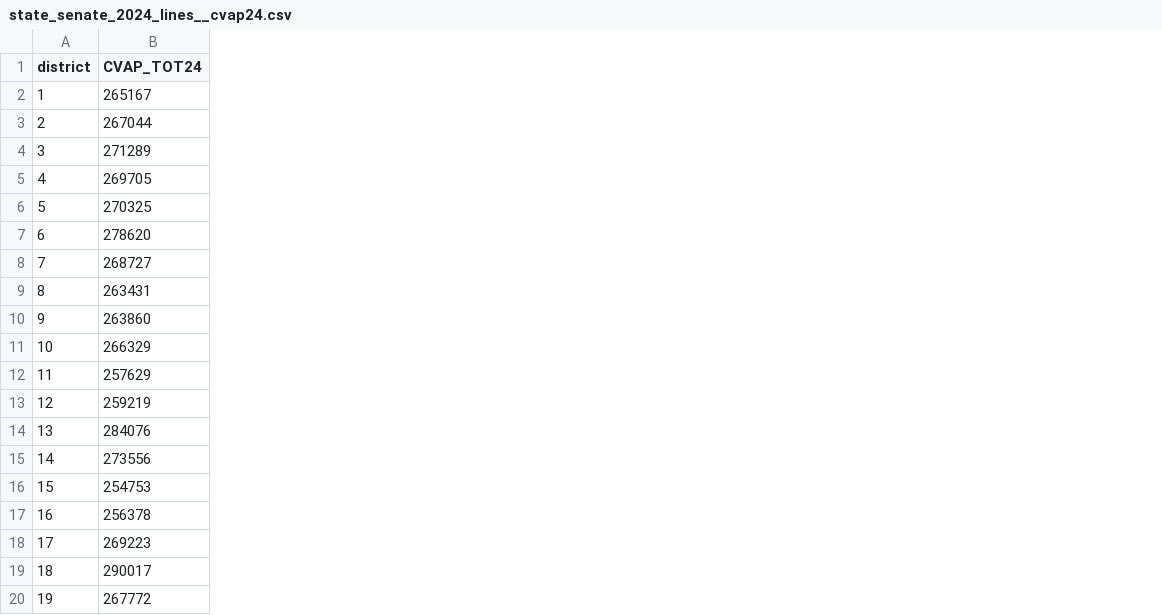
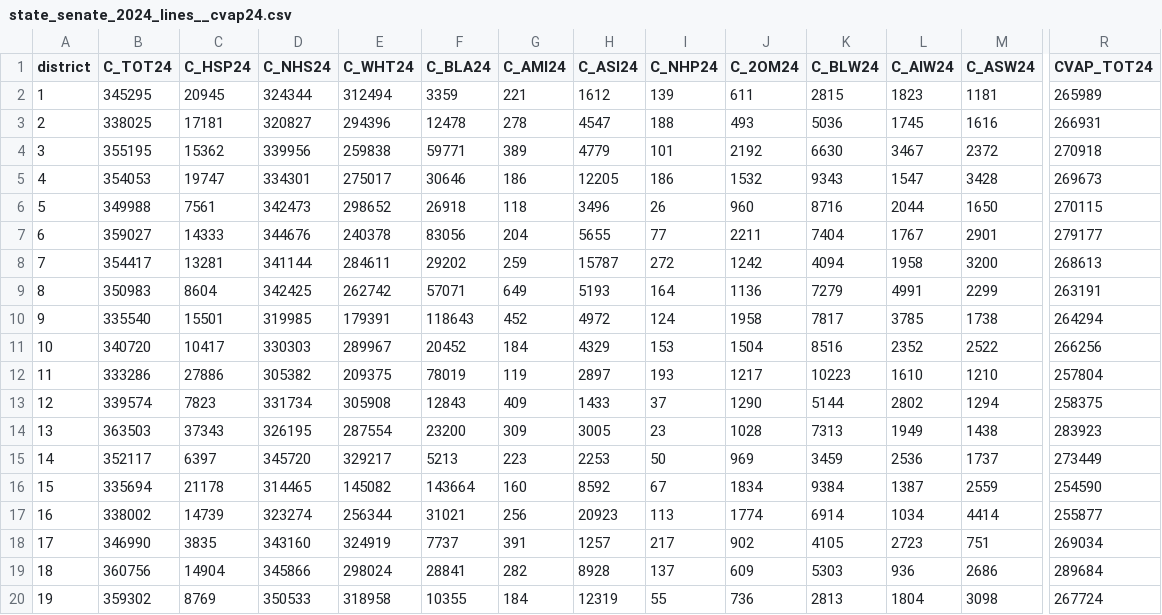
Before and after one commit to Tenjin25/OHPrecinctMap, a CSV file: data/cvap_aggregates/state_senate_2024_lines__cvap24.csv, drawn as a sheet; only a part is shown, gaps mark what is left out; addresses are those after the commit; the diff covers the shown part only; the diff names each change by its address in the sheet, - before the commit and + after, or states it on an @@ line.

Commit message:
Add plan-aware CVAP demographics

```diff
--- a/data/cvap_aggregates/state_senate_2024_lines__cvap24.csv
+++ b/data/cvap_aggregates/state_senate_2024_lines__cvap24.csv
+column B (C_TOT24), rows 2-20: 345295 | 338025 | 355195 | 354053 | 349988 | 359027 | 354417 | 350983 | 335540 | 340720 | 333286 | 339574 | 363503 | 352117 | 335694 | 338002 | 346990 | 360756 | 359302
+column C (C_HSP24), rows 2-20: 20945 | 17181 | 15362 | 19747 | 7561 | 14333 | 13281 | 8604 | 15501 | 10417 | 27886 | 7823 | 37343 | 6397 | 21178 | 14739 | 3835 | 14904 | 8769
+column D (C_NHS24), rows 2-20: 324344 | 320827 | 339956 | 334301 | 342473 | 344676 | 341144 | 342425 | 319985 | 330303 | 305382 | 331734 | 326195 | 345720 | 314465 | 323274 | 343160 | 345866 | 350533
+column E (C_WHT24), rows 2-20: 312494 | 294396 | 259838 | 275017 | 298652 | 240378 | 284611 | 262742 | 179391 | 289967 | 209375 | 305908 | 287554 | 329217 | 145082 | 256344 | 324919 | 298024 | 318958
+column F (C_BLA24), rows 2-20: 3359 | 12478 | 59771 | 30646 | 26918 | 83056 | 29202 | 57071 | 118643 | 20452 | 78019 | 12843 | 23200 | 5213 | 143664 | 31021 | 7737 | 28841 | 10355
+column G (C_AMI24), rows 2-20: 221 | 278 | 389 | 186 | 118 | 204 | 259 | 649 | 452 | 184 | 119 | 409 | 309 | 223 | 160 | 256 | 391 | 282 | 184
+column H (C_ASI24), rows 2-20: 1612 | 4547 | 4779 | 12205 | 3496 | 5655 | 15787 | 5193 | 4972 | 4329 | 2897 | 1433 | 3005 | 2253 | 8592 | 20923 | 1257 | 8928 | 12319
+column I (C_NHP24), rows 2-20: 139 | 188 | 101 | 186 | 26 | 77 | 272 | 164 | 124 | 153 | 193 | 37 | 23 | 50 | 67 | 113 | 217 | 137 | 55
+column J (C_2OM24), rows 2-20: 611 | 493 | 2192 | 1532 | 960 | 2211 | 1242 | 1136 | 1958 | 1504 | 1217 | 1290 | 1028 | 969 | 1834 | 1774 | 902 | 609 | 736
+column K (C_BLW24), rows 2-20: 2815 | 5036 | 6630 | 9343 | 8716 | 7404 | 4094 | 7279 | 7817 | 8516 | 10223 | 5144 | 7313 | 3459 | 9384 | 6914 | 4105 | 5303 | 2813
+column L (C_AIW24), rows 2-20: 1823 | 1745 | 3467 | 1547 | 2044 | 1767 | 1958 | 4991 | 3785 | 2352 | 1610 | 2802 | 1949 | 2536 | 1387 | 1034 | 2723 | 936 | 1804
+column M (C_ASW24), rows 2-20: 1181 | 1616 | 2372 | 3428 | 1650 | 2901 | 3200 | 2299 | 1738 | 2522 | 1210 | 1294 | 1438 | 1737 | 2559 | 4414 | 751 | 2686 | 3098
-R2 (CVAP_TOT24): 265167
+R2 (CVAP_TOT24): 265989
-R3 (CVAP_TOT24): 267044
+R3 (CVAP_TOT24): 266931
-R4 (CVAP_TOT24): 271289
+R4 (CVAP_TOT24): 270918
-R5 (CVAP_TOT24): 269705
+R5 (CVAP_TOT24): 269673
-R6 (CVAP_TOT24): 270325
+R6 (CVAP_TOT24): 270115
-R7 (CVAP_TOT24): 278620
+R7 (CVAP_TOT24): 279177
-R8 (CVAP_TOT24): 268727
+R8 (CVAP_TOT24): 268613
-R9 (CVAP_TOT24): 263431
+R9 (CVAP_TOT24): 263191
-R10 (CVAP_TOT24): 263860
+R10 (CVAP_TOT24): 264294
-R11 (CVAP_TOT24): 266329
+R11 (CVAP_TOT24): 266256
-R12 (CVAP_TOT24): 257629
+R12 (CVAP_TOT24): 257804
-R13 (CVAP_TOT24): 259219
+R13 (CVAP_TOT24): 258375
-R14 (CVAP_TOT24): 284076
+R14 (CVAP_TOT24): 283923
-R15 (CVAP_TOT24): 273556
+R15 (CVAP_TOT24): 273449
-R16 (CVAP_TOT24): 254753
+R16 (CVAP_TOT24): 254590
-R17 (CVAP_TOT24): 256378
+R17 (CVAP_TOT24): 255877
-R18 (CVAP_TOT24): 269223
+R18 (CVAP_TOT24): 269034
-R19 (CVAP_TOT24): 290017
+R19 (CVAP_TOT24): 289684
-R20 (CVAP_TOT24): 267772
+R20 (CVAP_TOT24): 267724
```
Also changed, not shown: 19 added columns and 14 edited cells elsewhere in this file, 8 other files.
